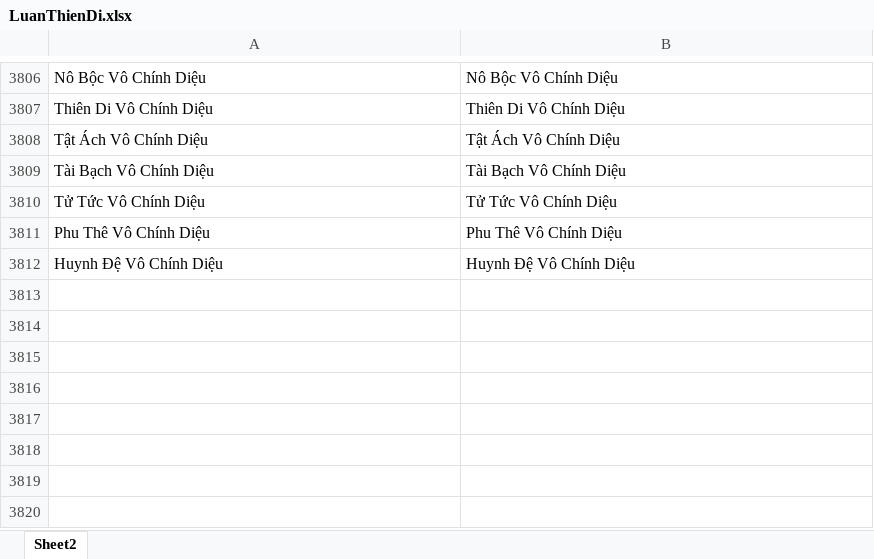
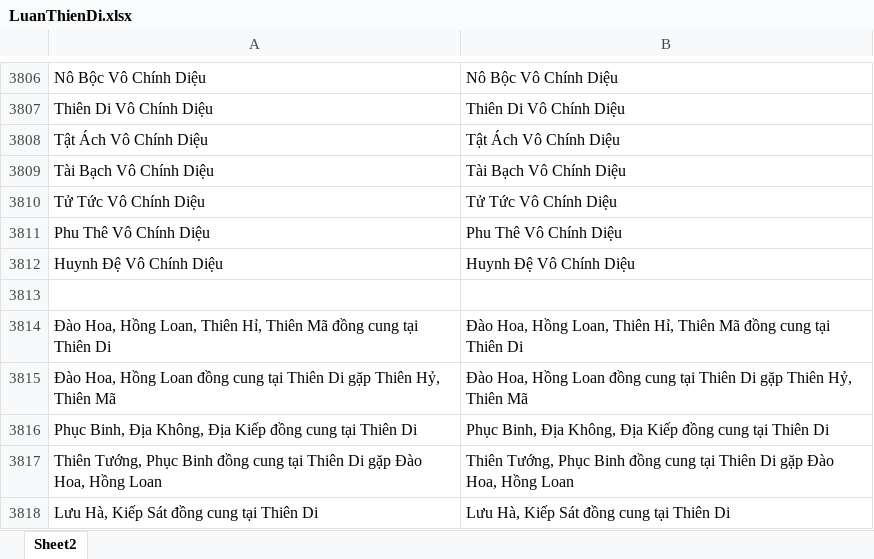
Before and after one commit to Donniehieu/LuanGiaiTuViBacPhai, an Excel workbook: LuanThienDi.xlsx, sheet Sheet2, drawn as a sheet; only a part is shown, gaps mark what is left out; values as stored, in another font and other column widths than the file's, no borders; conditional formats not drawn; the diff names each change by its address in the sheet, - before the commit and + after, or states it on an @@ line.

Commit message:
Luận Thiên Di

```diff
--- a/LuanThienDi.xlsx (sheet Sheet2)
+++ b/LuanThienDi.xlsx (sheet Sheet2)
+row 3813: (empty)
+row 3814: Đào Hoa, Hồng Loan, Thiên Hỉ, Thiên Mã đồng cung tại Thiên Di | Đào Hoa, Hồng Loan, Thiên Hỉ, Thiên Mã đồng cung tại Thiên Di
+row 3815: Đào Hoa, Hồng Loan đồng cung tại Thiên Di gặp Thiên Hỷ, Thiên Mã | Đào Hoa, Hồng Loan đồng cung tại Thiên Di gặp Thiên Hỷ, Thiên Mã
+row 3816: Phục Binh, Địa Không, Địa Kiếp đồng cung tại Thiên Di | Phục Binh, Địa Không, Địa Kiếp đồng cung tại Thiên Di
+row 3817: Thiên Tướng, Phục Binh đồng cung tại Thiên Di gặp Đào Hoa, Hồng Loan | Thiên Tướng, Phục Binh đồng cung tại Thiên Di gặp Đào Hoa, Hồng Loan
+row 3818: Lưu Hà, Kiếp Sát đồng cung tại Thiên Di | Lưu Hà, Kiếp Sát đồng cung tại Thiên Di
```
Also changed, not shown: 1 other file.
